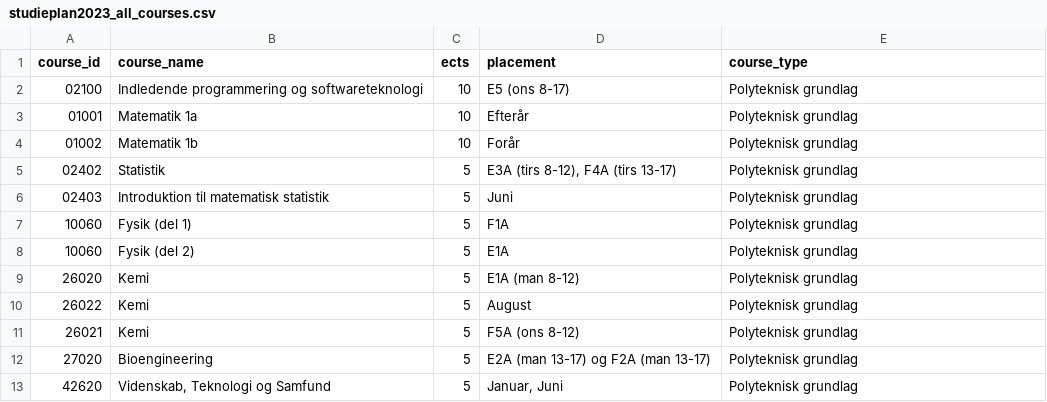
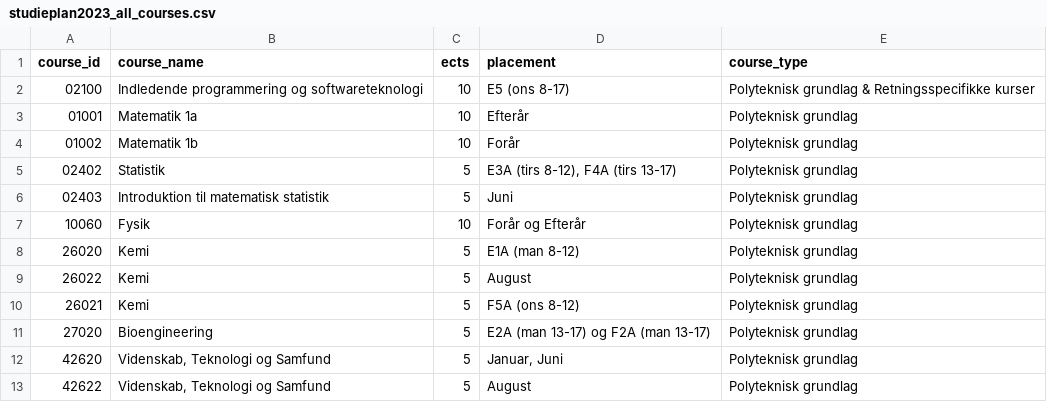
Before and after one commit to Nikolajkng/DTUStudyplanSoftware, a CSV file: src/db/csv/studieplan2023_all_courses.csv, drawn as a sheet; only a part is shown; the shorter side is filled out with more unchanged rows.

Commit message:
fix: scraper now includes courses with same name but diff id!

```diff
--- a/src/db/csv/studieplan2023_all_courses.csv
+++ b/src/db/csv/studieplan2023_all_courses.csv
@@ -1,3 +1,3 @@
 course_id,course_name,ects,placement,course_type
-02100,Indledende programmering og softwareteknologi ,10,E5 (ons 8-17) ,Polyteknisk grundlag
+02100,Indledende programmering og softwareteknologi ,10,E5 (ons 8-17) ,Polyteknisk grundlag & Retningsspecifikke kurser
 01001,Matematik 1a ,10,Efterår,Polyteknisk grundlag
@@ -6,4 +6,3 @@ course_id,course_name,ects,placement,course_type
 02403,Introduktion til matematisk statistik,5,Juni,Polyteknisk grundlag
-10060,Fysik (del 1),5,F1A,Polyteknisk grundlag
-10060,Fysik (del 2),5,E1A,Polyteknisk grundlag
+10060,Fysik ,10,Forår og Efterår,Polyteknisk grundlag
 26020,Kemi ,5,E1A (man 8-12),Polyteknisk grundlag
```
Also changed, not shown: 2 other files.
